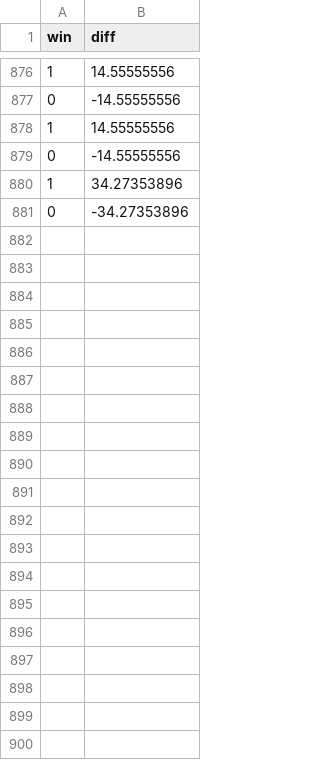
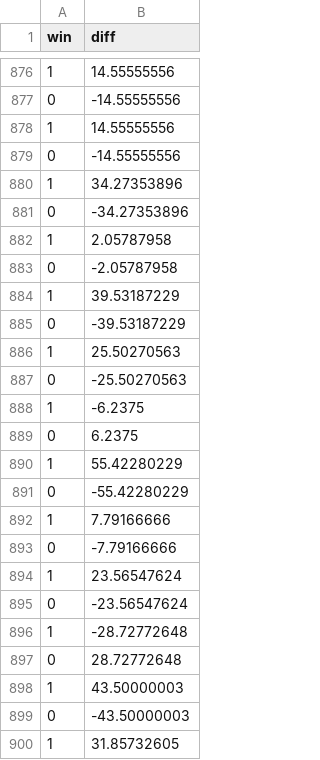
Before and after one commit to SirMrGuy/qbmodel, a CSV file: logit.csv, drawn as a sheet; only a part is shown, gaps mark what is left out; the diff covers the shown part only; the diff names each change by its address in the sheet, - before the commit and + after, or states it on an @@ line.

```diff
--- a/logit.csv
+++ b/logit.csv
+row 882: 1 | 2.05787958
+row 883: 0 | -2.05787958
+row 884: 1 | 39.53187229
+row 885: 0 | -39.53187229
+row 886: 1 | 25.50270563
+row 887: 0 | -25.50270563
+row 888: 1 | -6.2375
+row 889: 0 | 6.2375
+row 890: 1 | 55.42280229
+row 891: 0 | -55.42280229
+row 892: 1 | 7.79166666
+row 893: 0 | -7.79166666
+row 894: 1 | 23.56547624
+row 895: 0 | -23.56547624
+row 896: 1 | -28.72772648
+row 897: 0 | 28.72772648
+row 898: 1 | 43.50000003
+row 899: 0 | -43.50000003
+row 900: 1 | 31.85732605
```
Also changed, not shown: 17 added rows elsewhere in this file, logit2.csv, margin.csv, 6 other files.
